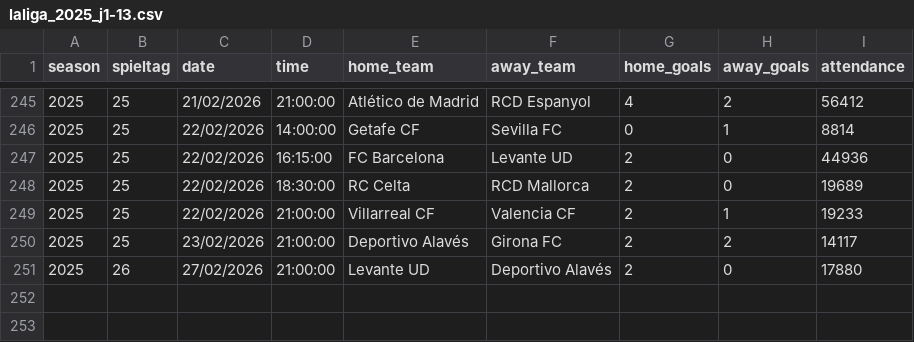
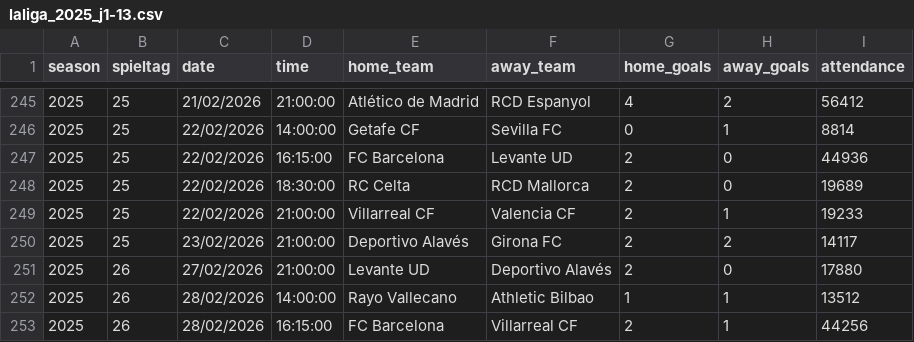
Before and after one commit to jdiegots/aforolab, a CSV file: public/data/matches/laliga_2025_j1-13.csv, drawn as a sheet; only a part is shown, gaps mark what is left out; the diff names each change by its address in the sheet, - before the commit and + after, or states it on an @@ line.

```diff
--- a/public/data/matches/laliga_2025_j1-13.csv
+++ b/public/data/matches/laliga_2025_j1-13.csv
+row 252: 2025 | 26 | 28/02/2026 | 14:00:00 | Rayo Vallecano | Athletic Bilbao | 1 | 1 | 13512
+row 253: 2025 | 26 | 28/02/2026 | 16:15:00 | FC Barcelona | Villarreal CF | 2 | 1 | 44256
```
Also changed, not shown: public/data/matches/segunda_2025_j1-15.csv.
